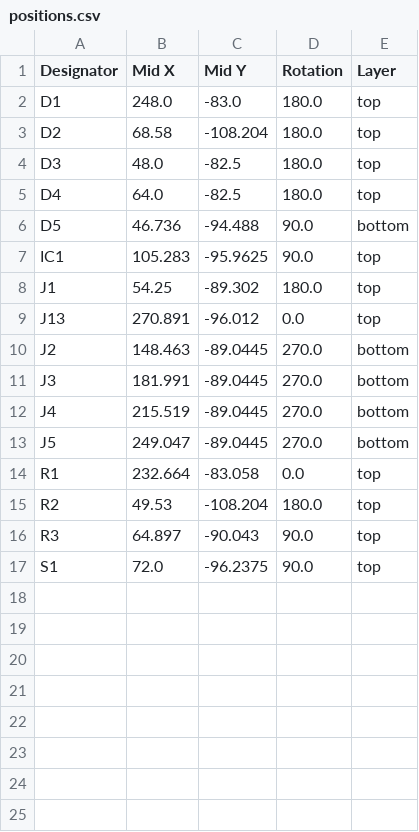
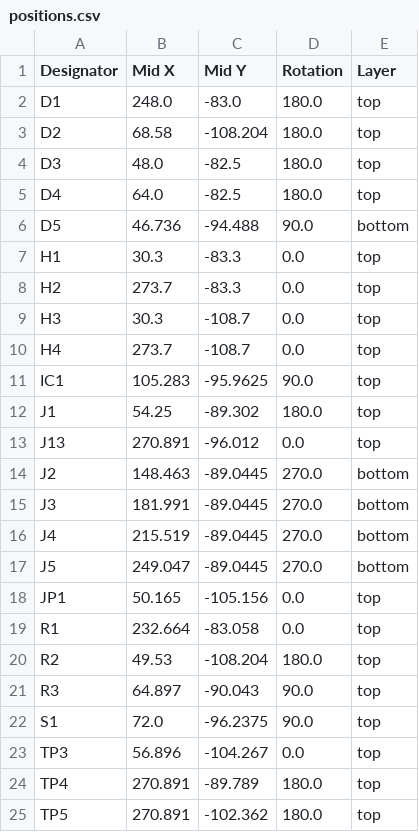
Before and after one commit to shmoergh/moduleur, a CSV file: modules/01-psu/electronics/production/positions.csv, drawn as a sheet; the diff names each change by its address in the sheet, - before the commit and + after, or states it on an @@ line.

```diff
--- a/modules/01-psu/electronics/production/positions.csv
+++ b/modules/01-psu/electronics/production/positions.csv
+row 7: H1 | 30.3 | -83.3 | 0.0 | top
+row 8: H2 | 273.7 | -83.3 | 0.0 | top
+row 9: H3 | 30.3 | -108.7 | 0.0 | top
+row 10: H4 | 273.7 | -108.7 | 0.0 | top
+row 18: JP1 | 50.165 | -105.156 | 0.0 | top
+row 23: TP3 | 56.896 | -104.267 | 0.0 | top
+row 24: TP4 | 270.891 | -89.789 | 180.0 | top
+row 25: TP5 | 270.891 | -102.362 | 180.0 | top
```
Also changed, not shown: 8 other files.
